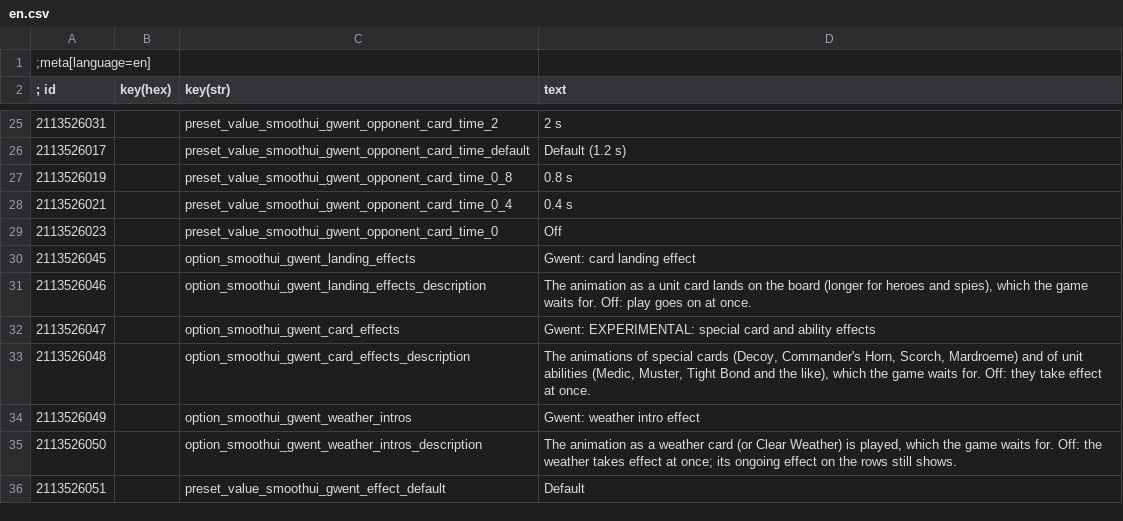
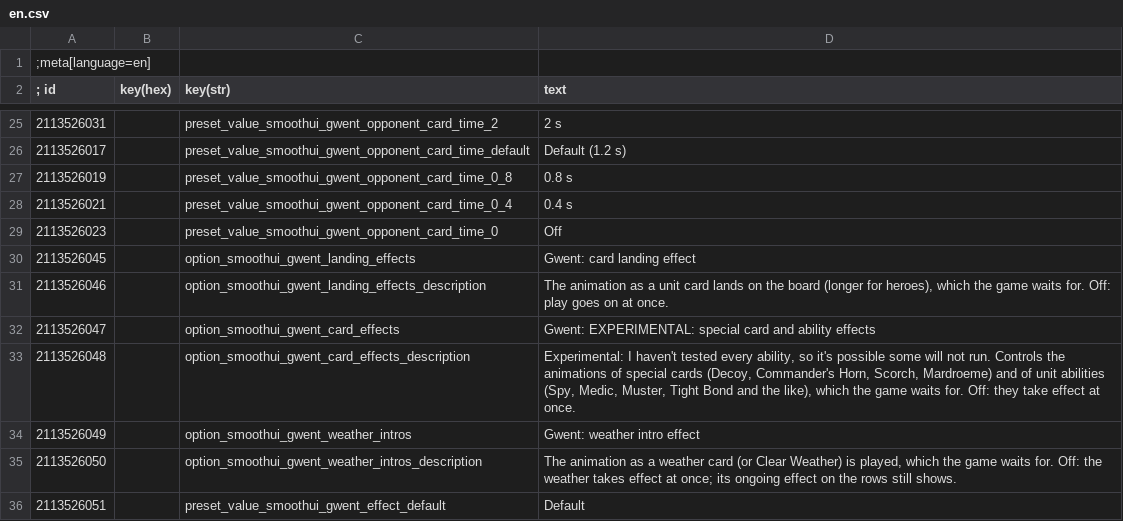
Before and after one commit to exscape/SmoothUIRemastered, a CSV file: strings/en.csv, drawn as a sheet; only a part is shown, gaps mark what is left out.

Commit message:
Move Spy animation from landing to card effect setting

```diff
--- a/strings/en.csv
+++ b/strings/en.csv
@@ -30,5 +30,5 @@
 2113526045||option_smoothui_gwent_landing_effects|Gwent: card landing effect
-2113526046||option_smoothui_gwent_landing_effects_description|The animation as a unit card lands on the board (longer for heroes and spies), which the game waits for. Off: play goes on at once.
+2113526046||option_smoothui_gwent_landing_effects_description|The animation as a unit card lands on the board (longer for heroes), which the game waits for. Off: play goes on at once.
 2113526047||option_smoothui_gwent_card_effects|Gwent: EXPERIMENTAL: special card and ability effects
-2113526048||option_smoothui_gwent_card_effects_description|The animations of special cards (Decoy, Commander's Horn, Scorch, Mardroeme) and of unit abilities (Medic, Muster, Tight Bond and the like), which the game waits for. Off: they take effect at once.
+2113526048||option_smoothui_gwent_card_effects_description|Experimental: I haven't tested every ability, so it's possible some will not run. Controls the animations of special cards (Decoy, Commander's Horn, Scorch, Mardroeme) and of unit abilities (Spy, Medic, Muster, Tight Bond and the like), which the game waits for. Off: they take effect at once.
 2113526049||option_smoothui_gwent_weather_intros|Gwent: weather intro effect
```
Also changed, not shown: 3 other files.
